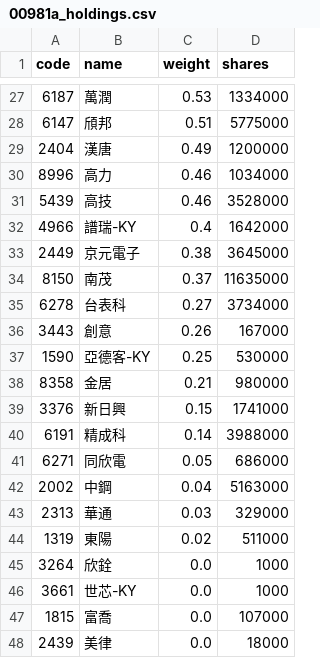
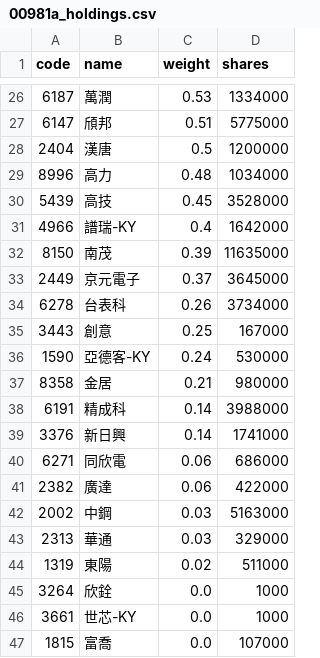
Before and after one commit to eceeff/etf_bot_for00981a, a CSV file: 00981a_holdings.csv, drawn as a sheet; only a part is shown, gaps mark what is left out; the shorter side is filled out with more unchanged rows; the diff covers the shown part only.

```diff
--- a/00981a_holdings.csv
+++ b/00981a_holdings.csv
@@ -28,16 +27,17 @@ code,name,weight,shares
 6147,頎邦,0.51,5775000
-2404,漢唐,0.49,1200000
-8996,高力,0.46,1034000
-5439,高技,0.46,3528000
+2404,漢唐,0.5,1200000
+8996,高力,0.48,1034000
+5439,高技,0.45,3528000
 4966,譜瑞-KY,0.4,1642000
-2449,京元電子,0.38,3645000
-8150,南茂,0.37,11635000
-6278,台表科,0.27,3734000
-3443,創意,0.26,167000
-1590,亞德客-KY,0.25,530000
+8150,南茂,0.39,11635000
+2449,京元電子,0.37,3645000
+6278,台表科,0.26,3734000
+3443,創意,0.25,167000
+1590,亞德客-KY,0.24,530000
 8358,金居,0.21,980000
-3376,新日興,0.15,1741000
 6191,精成科,0.14,3988000
-6271,同欣電,0.05,686000
-2002,中鋼,0.04,5163000
+3376,新日興,0.14,1741000
+6271,同欣電,0.06,686000
+2382,廣達,0.06,422000
+2002,中鋼,0.03,5163000
 2313,華通,0.03,329000
```
Also changed, not shown: 4 added rows, 5 removed rows and 23 edited cells elsewhere in this file.
